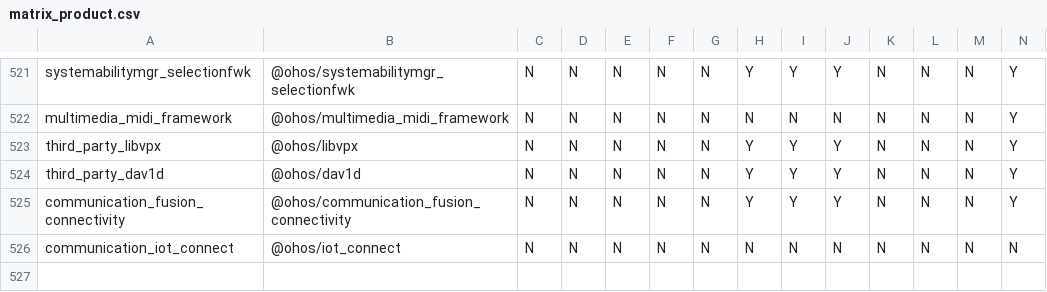
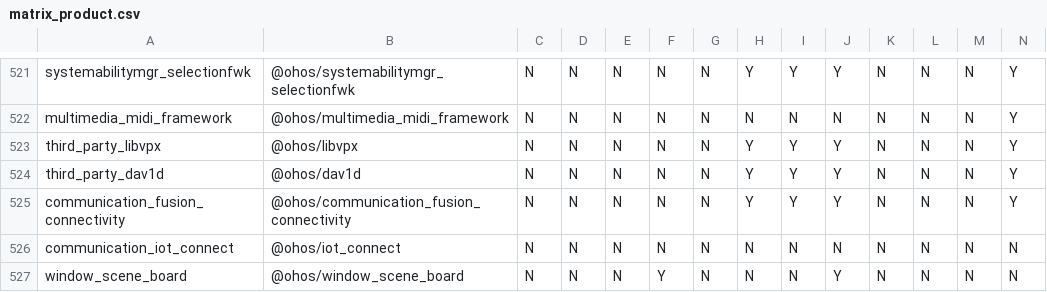
Before and after one commit to openharmony/manifest, a CSV file: matrix_product.csv, drawn as a sheet; only a part is shown, gaps mark what is left out; rows hold the shown columns only; the diff names each change by its address in the sheet, - before the commit and + after, or states it on an @@ line.

Commit message:
新增 scb 门禁
Signed-off-by: xiang-kai-chen <chenxiangkai1@huawei.com>

```diff
--- a/matrix_product.csv
+++ b/matrix_product.csv
+row 527: window_scene_board | @ohos/window_scene_board | N | N | N | Y | N | N | N | Y | N | N | N | N
```
